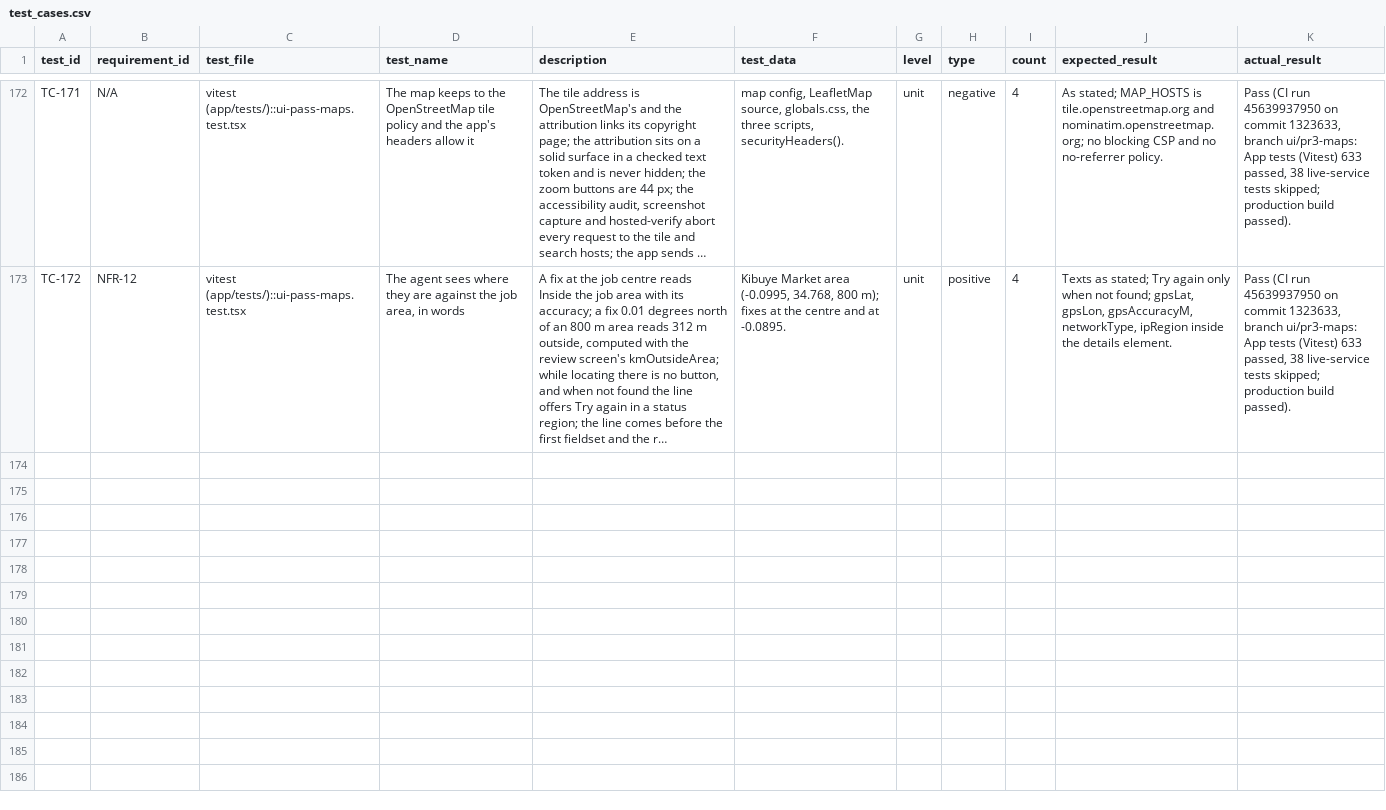
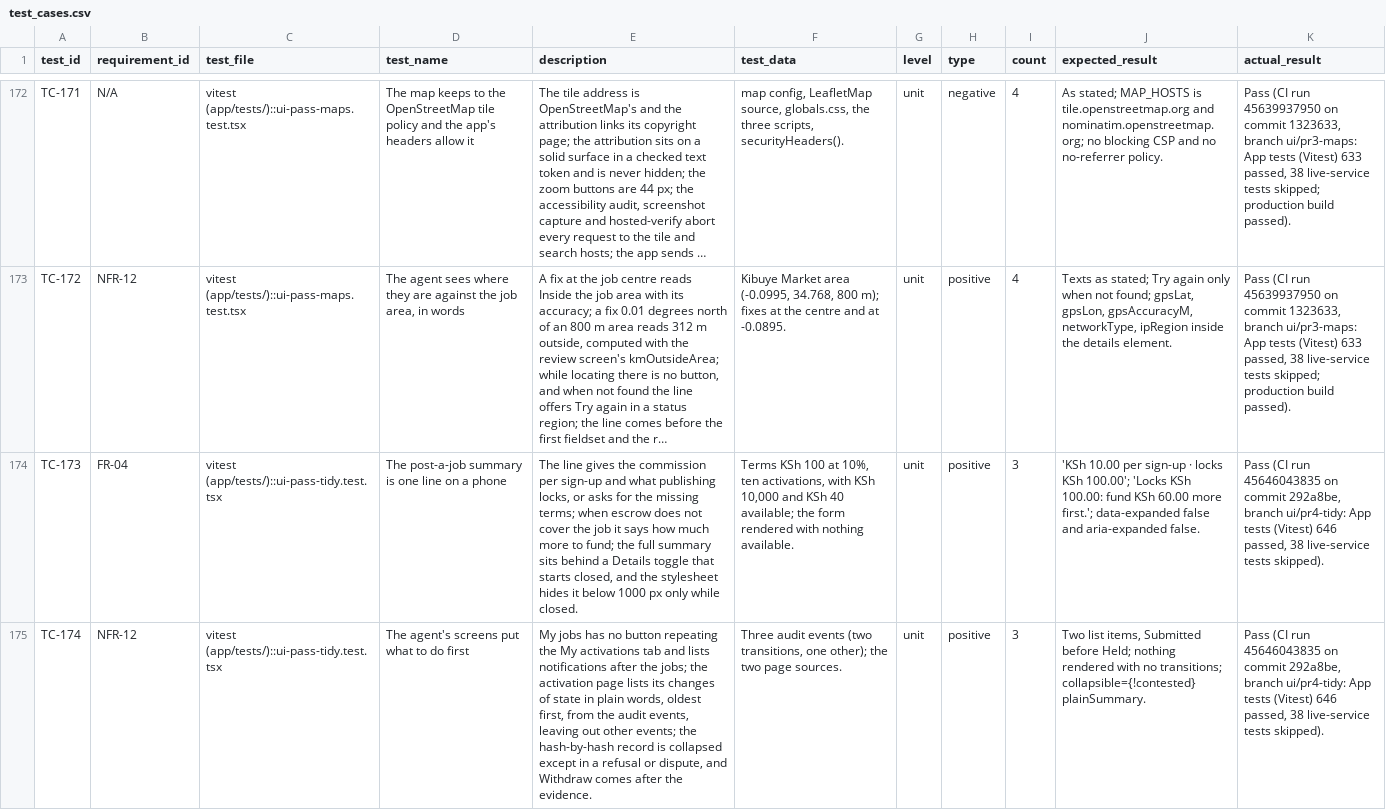
Before and after one commit to Brown-Wangeci/commission-app, a CSV file: docs/chapter5/test_cases.csv, drawn as a sheet; only a part is shown, gaps mark what is left out; long unchanged cells end in …; the diff covers the shown part only; the diff names each change by its address in the sheet, - before the commit and + after, or states it on an @@ line.

```diff
--- a/docs/chapter5/test_cases.csv
+++ b/docs/chapter5/test_cases.csv
+row 174: TC-173 | FR-04 | vitest (app/tests/)::ui-pass-tidy.test.tsx | The post-a-job summary is one line on a phone | The line gives the commission per sign-up and what publishing locks, or asks for the missing terms; when escrow does not cover the job it says how much more to fund; the full summary sits behind a Details toggle that starts closed, and the stylesheet hides it below 1000 px only while closed. | Terms KSh 100 at 10%, ten activations, with KSh 10,000 and KSh 40 available; the form rendered with nothing available. | unit | positive | 3 | 'KSh 10.00 per sign-up · locks KSh 100.00'; 'Locks KSh 100.00: fund KSh 60.00 more first.'; data-expanded false and aria-expanded false. | Pass (CI run 45646043835 on commit 292a8be, branch ui/pr4-tidy: App tests (Vitest) 646 passed, 38 live-service tests skipped).
+row 175: TC-174 | NFR-12 | vitest (app/tests/)::ui-pass-tidy.test.tsx | The agent's screens put what to do first | My jobs has no button repeating the My activations tab and lists notifications after the jobs; the activation page lists its changes of state in plain words, oldest first, from the audit events, leaving out other events; the hash-by-hash record is collapsed except in a refusal or dispute, and Withdraw comes after the evidence. | Three audit events (two transitions, one other); the two page sources. | unit | positive | 3 | Two list items, Submitted before Held; nothing rendered with no transitions; collapsible={!contested} plainSummary. | Pass (CI run 45646043835 on commit 292a8be, branch ui/pr4-tidy: App tests (Vitest) 646 passed, 38 live-service tests skipped).
```
Also changed, not shown: 3 added rows elsewhere in this file, 13 other files.
